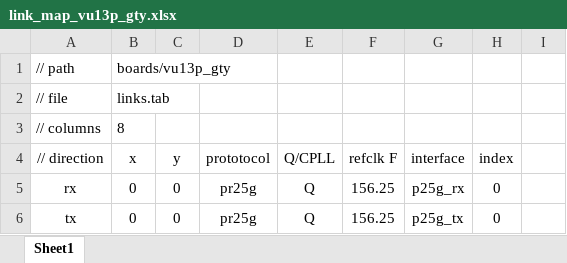
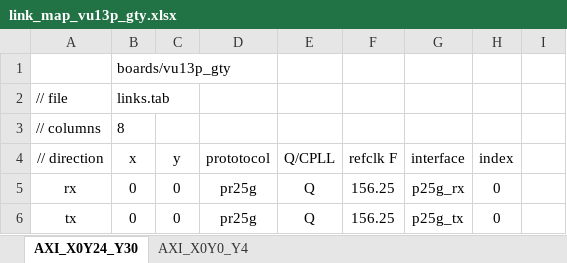
Before and after one commit to madorskya/mgt_builder, an Excel workbook: examples/vu13p_25g_all/src/link_map_vu13p_gty.xlsx, sheet AXI_X0Y24_Y30, drawn as a sheet; only a part is shown; values as stored, in another font and other column widths than the file's, no borders; the diff names each change by its address in the sheet, - before the commit and + after, or states it on an @@ line.

```diff
--- a/examples/vu13p_25g_all/src/link_map_vu13p_gty.xlsx (sheet AXI_X0Y24_Y30)
+++ b/examples/vu13p_25g_all/src/link_map_vu13p_gty.xlsx (sheet AXI_X0Y24_Y30)
-sheet tab: Sheet1
+sheet tab: AXI_X0Y24_Y30
+sheet tab: AXI_X0Y0_Y4
-A1 (// direction): // path
+A1 (// direction): (empty)
```
Also changed, not shown: 14 other files.
